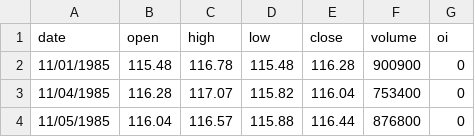
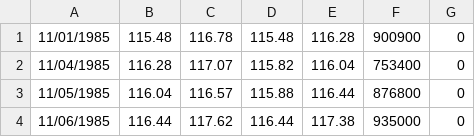
Before and after one commit to GordonSmith/ecl-samples, a CSV file: Resources/Stock/ndx/ndx.csv, drawn as a sheet; only a part is shown; the shorter side is filled out with more unchanged rows.

```diff
--- a/Resources/Stock/ndx/ndx.csv
+++ b/Resources/Stock/ndx/ndx.csv
@@ -1,2 +1 @@
-"date","open","high","low","close","volume","oi"
 11/01/1985,115.48,116.78,115.48,116.28,900900,0
```
Also changed, not shown: 25 other files.
